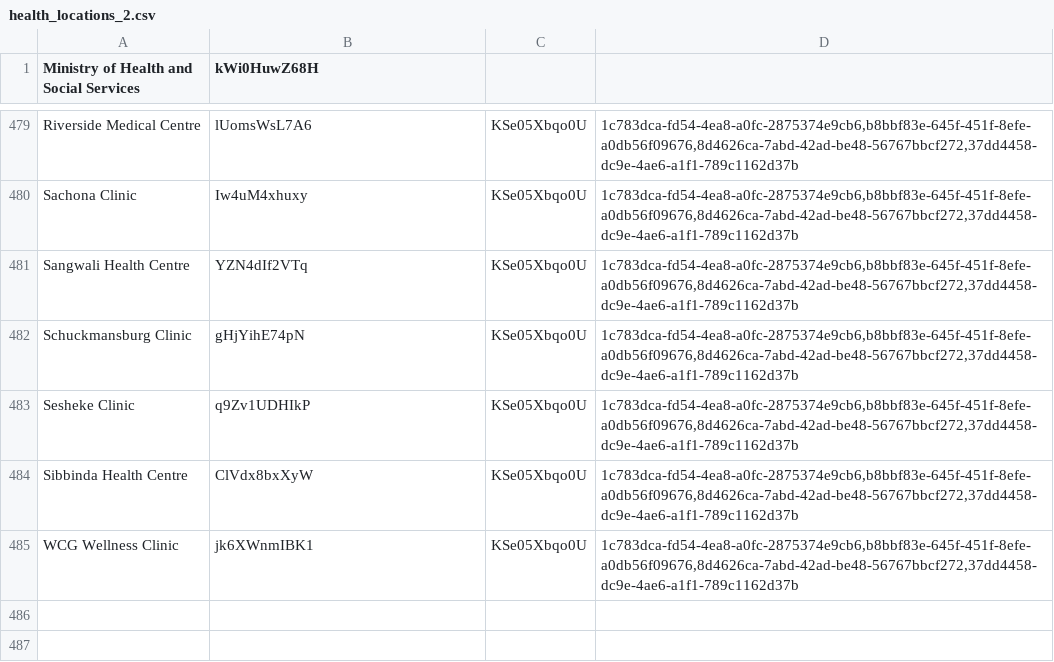
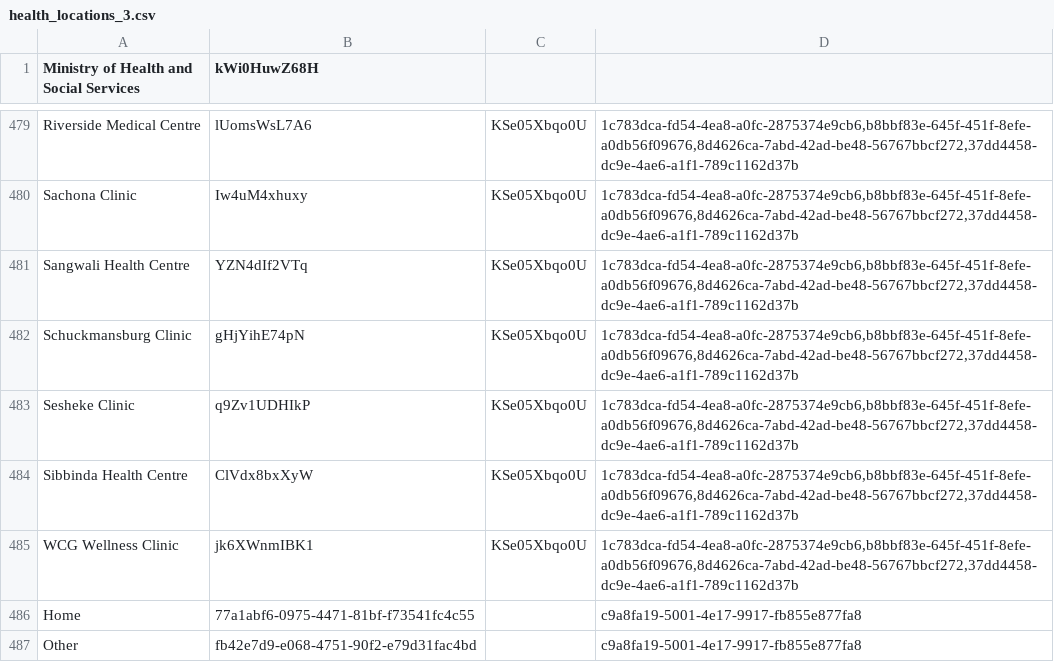
Before and after one commit to echiteri/zeek, a CSV file: api/src/main/resources/metadata/health_locations_3.csv (was api/src/main/resources/metadata/health_locations_2.csv), drawn as a sheet; only a part is shown, gaps mark what is left out; the diff names each change by its address in the sheet, - before the commit and + after, or states it on an @@ line.

Commit message:
Added home and Other as locations

```diff
--- a/api/src/main/resources/metadata/health_locations_2.csv
+++ b/api/src/main/resources/metadata/health_locations_3.csv
+row 486: Home | 77a1abf6-0975-4471-81bf-f73541fc4c55 |  | c9a8fa19-5001-4e17-9917-fb855e877fa8
+row 487: Other | fb42e7d9-e068-4751-90f2-e79d31fac4bd |  | c9a8fa19-5001-4e17-9917-fb855e877fa8
```
Also changed, not shown: 1 other file.
